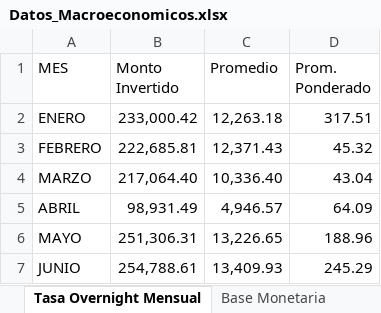
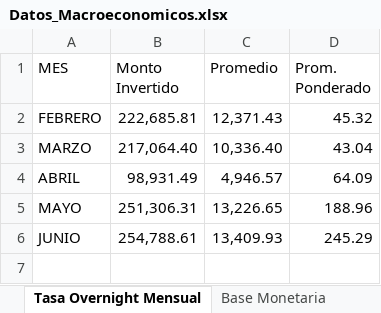
Before and after one commit to bfauairmonitor/Monitor-Nacional, an Excel workbook: Datos_Macroeconomicos.xlsx, sheet Tasa Overnight Mensual, drawn as a sheet; values as stored, in another font and other column widths than the file's, no borders; the diff names each change by its address in the sheet, - before the commit and + after, or states it on an @@ line.

Commit message:
Add files via upload

```diff
--- a/Datos_Macroeconomicos.xlsx (sheet Tasa Overnight Mensual)
+++ b/Datos_Macroeconomicos.xlsx (sheet Tasa Overnight Mensual)
-row 2: ENERO | 233,000.42 | 12,263.18 | 317.51
```
